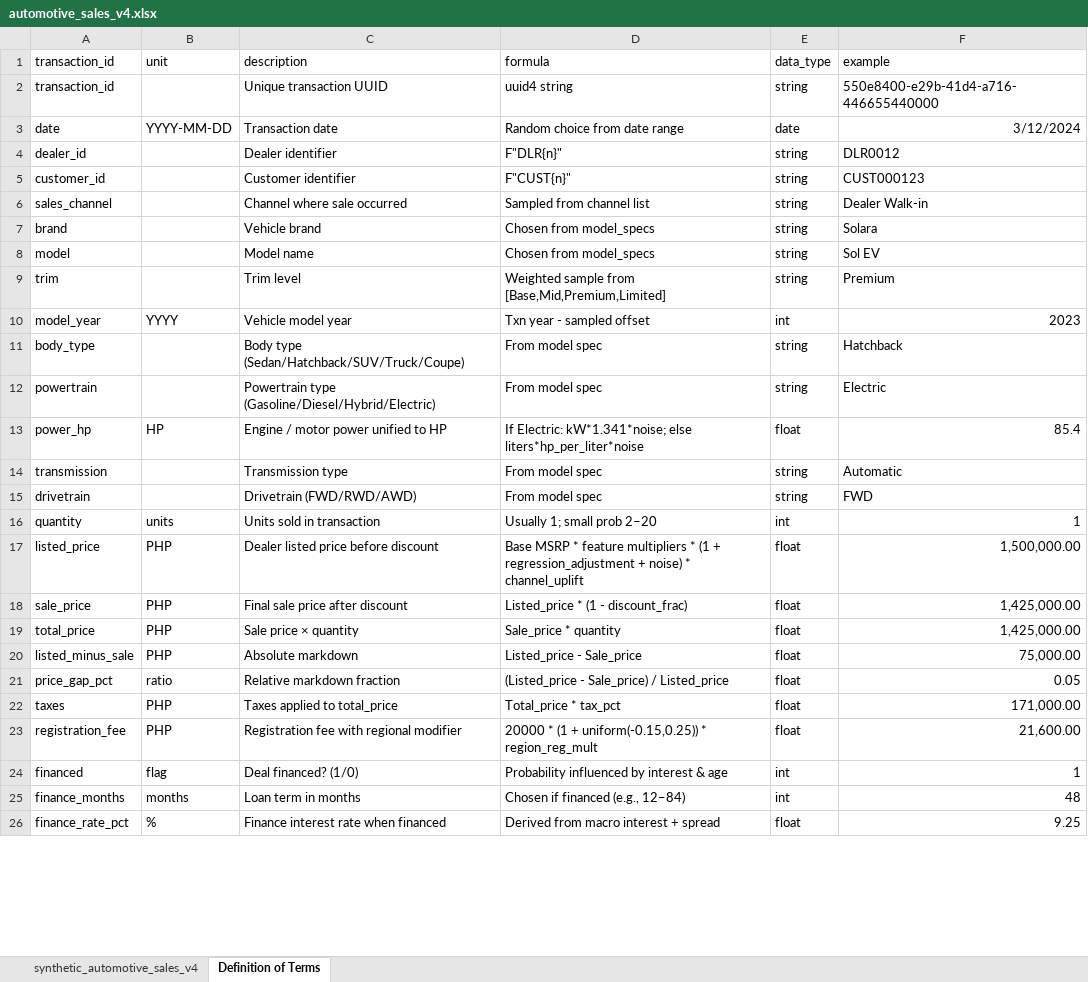
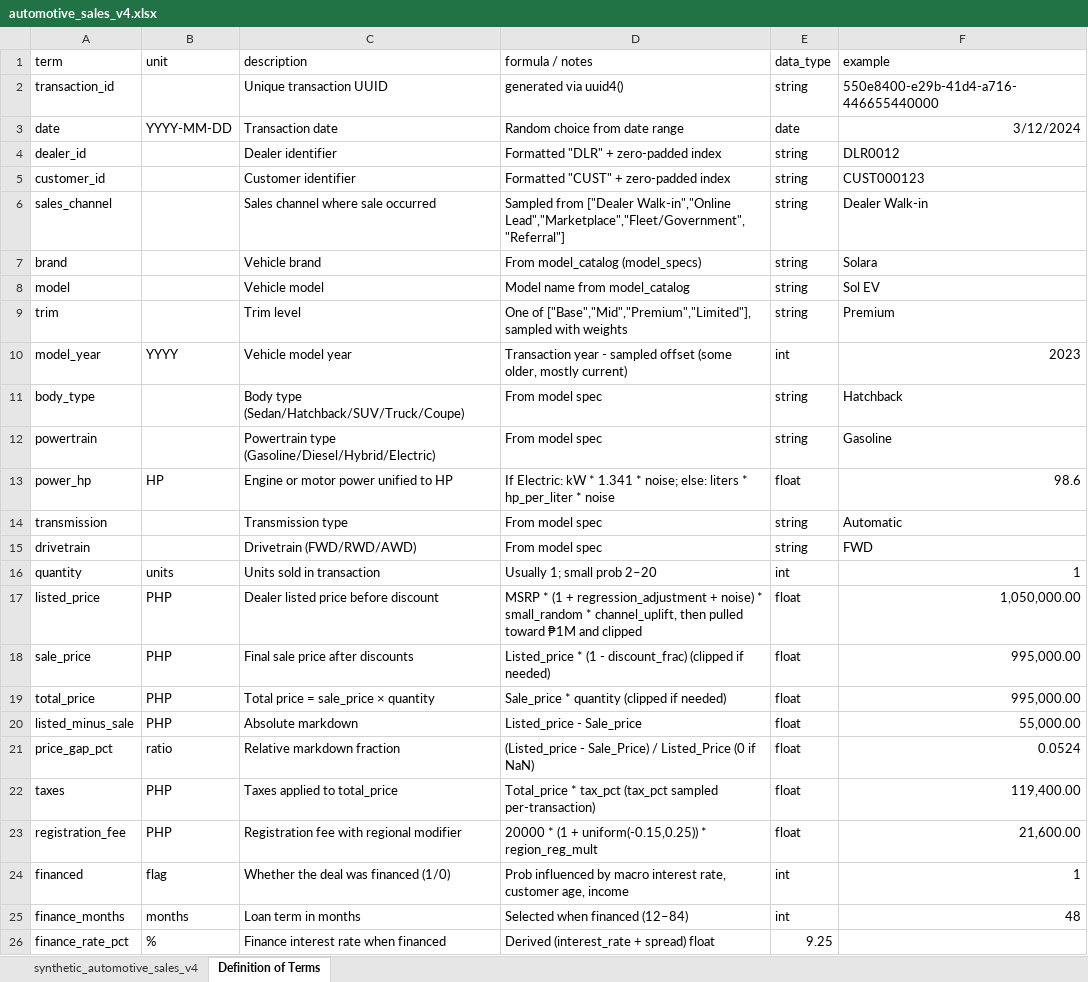
Before and after one commit to R3-Tr0/Automotive-Dataset, an Excel workbook: version 4 (with price boundaries)/automotive_sales_v4.xlsx, sheet Definition of Terms, drawn as a sheet; only a part is shown; values as stored, in another font and other column widths than the file's, no borders; the diff covers the shown part only; the diff names each change by its address in the sheet, - before the commit and + after, or states it on an @@ line.

Commit message:
Fixed limiters for price
Price limited to PHP0-PHP20,000,000

```diff
--- a/version 4 (with price boundaries)/automotive_sales_v4.xlsx (sheet Definition of Terms)
+++ b/version 4 (with price boundaries)/automotive_sales_v4.xlsx (sheet Definition of Terms)
-A1: transaction_id
+A1: term
-D1: formula
+D1: formula / notes
-D2 (formula / notes): uuid4 string
+D2 (formula / notes): generated via uuid4()
-D4 (formula / notes): F"DLR{n}"
+D4 (formula / notes): Formatted "DLR" + zero-padded index
-D5 (formula / notes): F"CUST{n}"
+D5 (formula / notes): Formatted "CUST" + zero-padded index
-C6 (description): Channel where sale occurred
+C6 (description): Sales channel where sale occurred
-D6 (formula / notes): Sampled from channel list
+D6 (formula / notes): Sampled from ["Dealer Walk-in","Online Lead","Marketplace","Fleet/Government","Referral"]
-D7 (formula / notes): Chosen from model_specs
+D7 (formula / notes): From model_catalog (model_specs)
-C8 (description): Model name
+C8 (description): Vehicle model
-D8 (formula / notes): Chosen from model_specs
+D8 (formula / notes): Model name from model_catalog
-D9 (formula / notes): Weighted sample from [Base,Mid,Premium,Limited]
+D9 (formula / notes): One of ["Base","Mid","Premium","Limited"], sampled with weights
-D10 (formula / notes): Txn year - sampled offset
+D10 (formula / notes): Transaction year - sampled offset (some older, mostly current)
-F12 (example): Electric
+F12 (example): Gasoline
-C13 (description): Engine / motor power unified to HP
+C13 (description): Engine or motor power unified to HP
-D13 (formula / notes): If Electric: kW*1.341*noise; else liters*hp_per_liter*noise
+D13 (formula / notes): If Electric: kW * 1.341 * noise; else: liters * hp_per_liter * noise
-F13 (example): 85.4
+F13 (example): 98.6
-D17 (formula / notes): Base MSRP * feature multipliers * (1 + regression_adjustment + noise) * channel_uplift
+D17 (formula / notes): MSRP * (1 + regression_adjustment + noise) * small_random * channel_uplift, then pulled toward ₱1M and clipped
-F17 (example): 1,500,000.00
+F17 (example): 1,050,000.00
-C18 (description): Final sale price after discount
+C18 (description): Final sale price after discounts
-D18 (formula / notes): Listed_price * (1 - discount_frac)
+D18 (formula / notes): Listed_price * (1 - discount_frac) (clipped if needed)
-F18:F19 (example): 1,425,000.00
+F18:F19 (example): 995,000.00
-C19 (description): Sale price × quantity
+C19 (description): Total price = sale_price × quantity
-D19 (formula / notes): Sale_price * quantity
+D19 (formula / notes): Sale_price * quantity (clipped if needed)
-F20 (example): 75,000.00
+F20 (example): 55,000.00
-D21 (formula / notes): (Listed_price - Sale_price) / Listed_price
+D21 (formula / notes): (Listed_price - Sale_Price) / Listed_Price (0 if NaN)
-F21 (example): 0.05
+F21 (example): 0.0524
-D22 (formula / notes): Total_price * tax_pct
+D22 (formula / notes): Total_price * tax_pct (tax_pct sampled per-transaction)
-F22 (example): 171,000.00
+F22 (example): 119,400.00
-C24 (description): Deal financed? (1/0)
+C24 (description): Whether the deal was financed (1/0)
-D24 (formula / notes): Probability influenced by interest & age
+D24 (formula / notes): Prob influenced by macro interest rate, customer age, income
-D25 (formula / notes): Chosen if financed (e.g., 12–84)
+D25 (formula / notes): Selected when financed (12–84)
-D26 (formula / notes): Derived from macro interest + spread
+D26 (formula / notes): Derived (interest_rate + spread) float
-E26 (data_type): float
+E26 (data_type): 9.25
-F26 (example): 9.25
+F26 (example): (empty)
```
Also changed, not shown: 19 edited cells elsewhere in this sheet, sheet synthetic_automotive_sales_v4, 20 other files.
